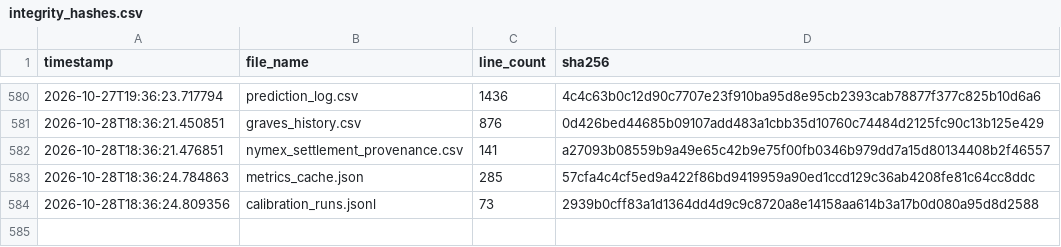
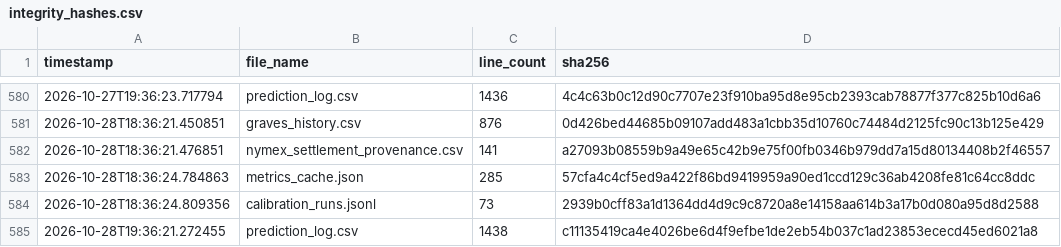
Before and after one commit to armaanmoosani/rbob-ho-fuel-tracker, a CSV file: data/integrity_hashes.csv, drawn as a sheet; only a part is shown, gaps mark what is left out; the diff names each change by its address in the sheet, - before the commit and + after, or states it on an @@ line.

```diff
--- a/data/integrity_hashes.csv
+++ b/data/integrity_hashes.csv
+row 585: 2026-10-28T19:36:21.272455 | prediction_log.csv | 1438 | c11135419ca4e4026be6d4f9efbe1de2eb54b037c1ad23853ececd45ed6021a8
```
